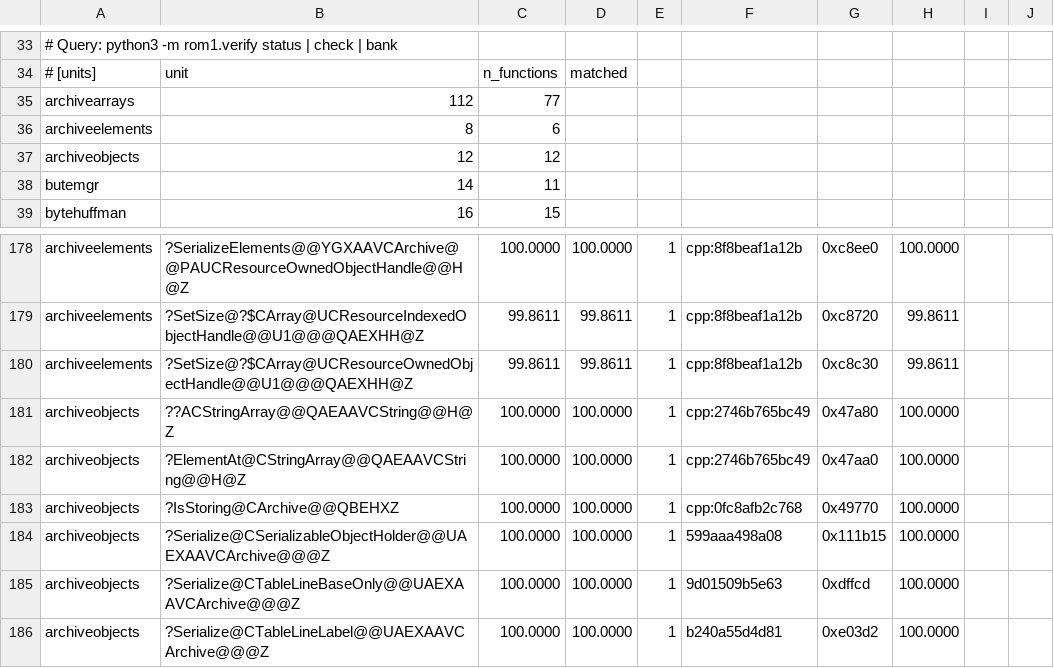
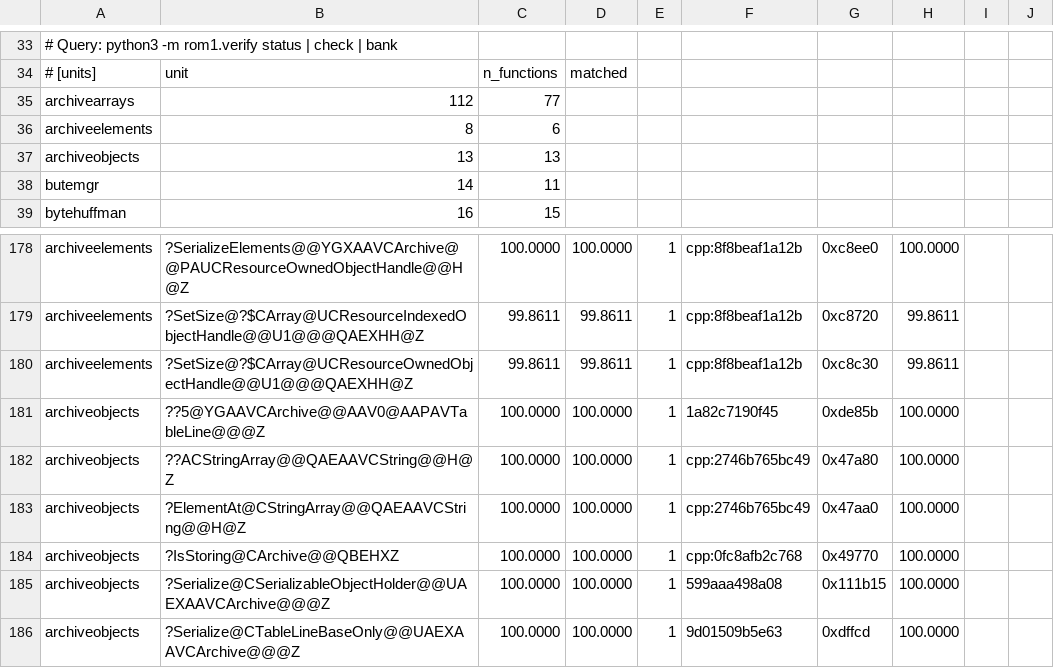
Before and after one commit to sushi-shi/rom1-decomp, a TSV file: config/match_baseline.tsv, drawn as a sheet; only a part is shown, gaps mark what is left out; the shorter side is filled out with more unchanged rows.

```diff
--- a/config/match_baseline.tsv
+++ b/config/match_baseline.tsv
@@ -36,3 +36,3 @@ archivearrays	112	77
 archiveelements	8	6
-archiveobjects	12	12
+archiveobjects	13	13
 butemgr	14	11
@@ -180,2 +180,3 @@ archiveelements	?SetSize@?$CArray@UCResourceIndexedObjectHandle@@U1@@@QAEXHH@Z	9
 archiveelements	?SetSize@?$CArray@UCResourceOwnedObjectHandle@@U1@@@QAEXHH@Z	99.8611	99.8611	1	cpp:8f8beaf1a12b	0xc8c30	99.8611	
+archiveobjects	??5@YGAAVCArchive@@AAV0@AAPAVTableLine@@@Z	100.0000	100.0000	1	1a82c7190f45	0xde85b	100.0000	
 archiveobjects	??ACStringArray@@QAEAAVCString@@H@Z	100.0000	100.0000	1	cpp:2746b765bc49	0x47a80	100.0000	
```
Also changed, not shown: config/gruntz_parity.tsv, config/retail/data_runtime_classes.tsv, 6 other files.
